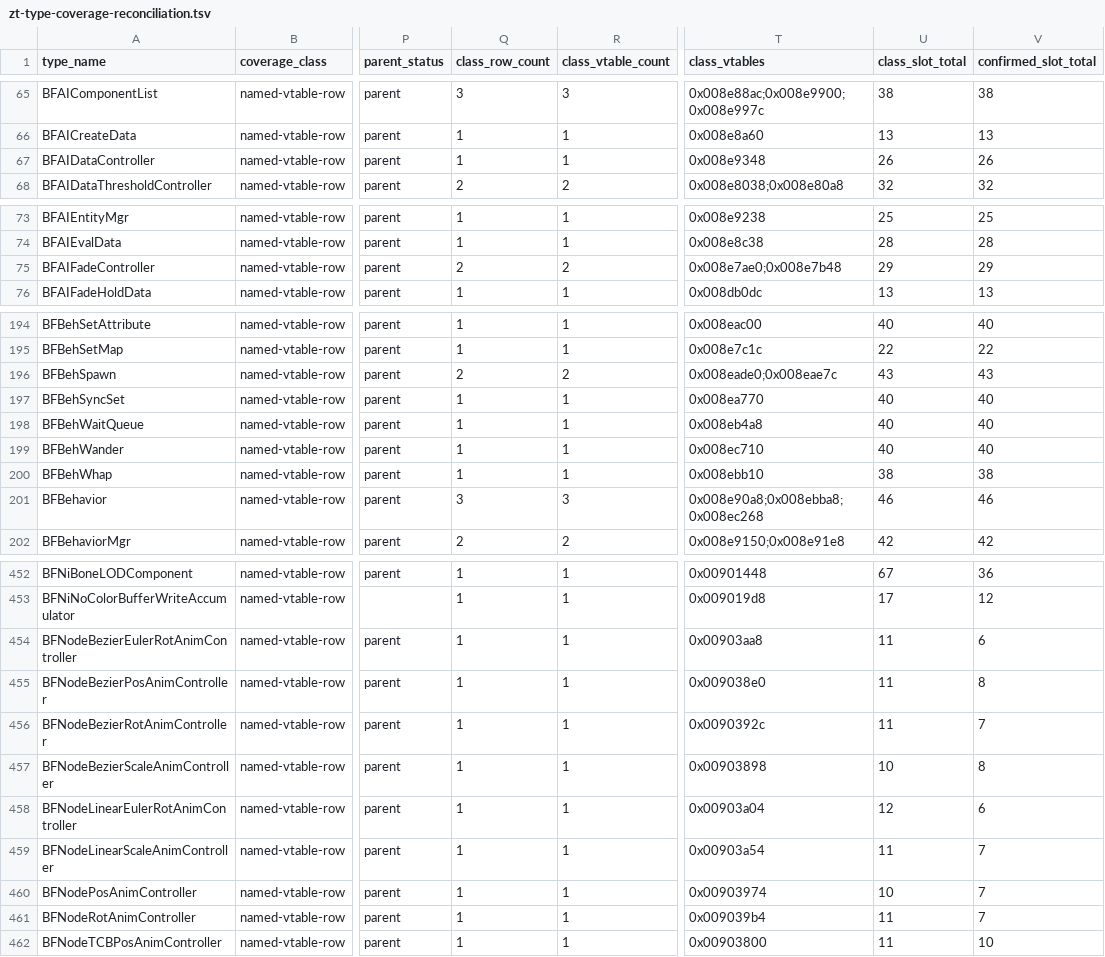
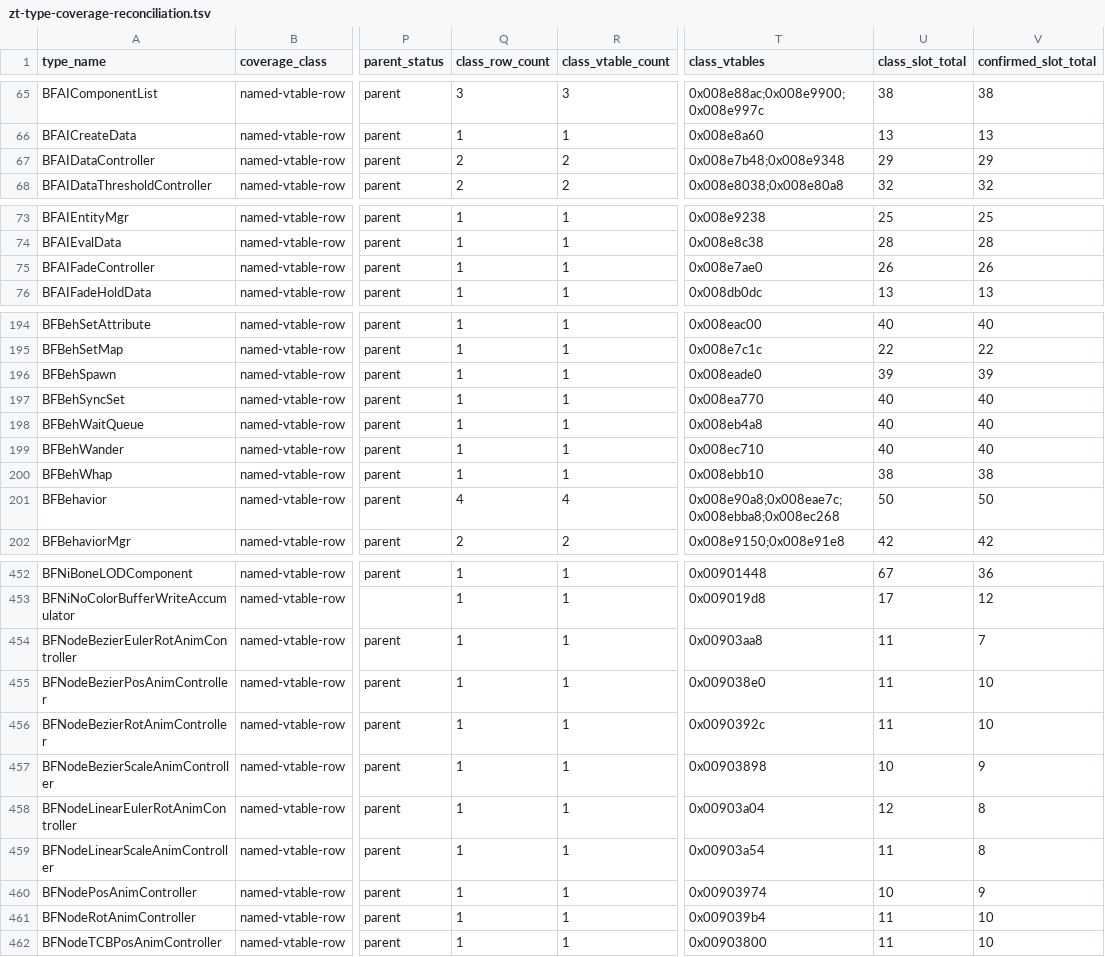
Before and after one commit to overyonder/over-yonder.tech, a TSV file: openzt2/zt-type-coverage-reconciliation.tsv, drawn as a sheet; only a part is shown, gaps mark what is left out; the diff covers the shown part only; the diff names each change by its address in the sheet, - before the commit and + after, or states it on an @@ line.

```diff
--- a/openzt2/zt-type-coverage-reconciliation.tsv
+++ b/openzt2/zt-type-coverage-reconciliation.tsv
-Q67 (class_row_count): 1
+Q67 (class_row_count): 2
-R67 (class_vtable_count): 1
+R67 (class_vtable_count): 2
-T67 (class_vtables): 0x008e9348
+T67 (class_vtables): 0x008e7b48;0x008e9348
-U67 (class_slot_total): 26
+U67 (class_slot_total): 29
-V67 (confirmed_slot_total): 26
+V67 (confirmed_slot_total): 29
-Q75 (class_row_count): 2
+Q75 (class_row_count): 1
-R75 (class_vtable_count): 2
+R75 (class_vtable_count): 1
-T75 (class_vtables): 0x008e7ae0;0x008e7b48
+T75 (class_vtables): 0x008e7ae0
-U75 (class_slot_total): 29
+U75 (class_slot_total): 26
-V75 (confirmed_slot_total): 29
+V75 (confirmed_slot_total): 26
-Q196 (class_row_count): 2
+Q196 (class_row_count): 1
-R196 (class_vtable_count): 2
+R196 (class_vtable_count): 1
-T196 (class_vtables): 0x008eade0;0x008eae7c
+T196 (class_vtables): 0x008eade0
-U196 (class_slot_total): 43
+U196 (class_slot_total): 39
-V196 (confirmed_slot_total): 43
+V196 (confirmed_slot_total): 39
-Q201 (class_row_count): 3
+Q201 (class_row_count): 4
-R201 (class_vtable_count): 3
+R201 (class_vtable_count): 4
-T201 (class_vtables): 0x008e90a8;0x008ebba8;0x008ec268
+T201 (class_vtables): 0x008e90a8;0x008eae7c;0x008ebba8;0x008ec268
-U201 (class_slot_total): 46
+U201 (class_slot_total): 50
-V201 (confirmed_slot_total): 46
+V201 (confirmed_slot_total): 50
-V454 (confirmed_slot_total): 6
+V454 (confirmed_slot_total): 7
-V455 (confirmed_slot_total): 8
+V455 (confirmed_slot_total): 10
-V456 (confirmed_slot_total): 7
+V456 (confirmed_slot_total): 10
-V457 (confirmed_slot_total): 8
+V457 (confirmed_slot_total): 9
-V458 (confirmed_slot_total): 6
+V458 (confirmed_slot_total): 8
-V459 (confirmed_slot_total): 7
+V459 (confirmed_slot_total): 8
-V460 (confirmed_slot_total): 7
+V460 (confirmed_slot_total): 9
-V461 (confirmed_slot_total): 7
+V461 (confirmed_slot_total): 10
```
Also changed, not shown: 22 edited cells elsewhere in this file, 3 other files.
